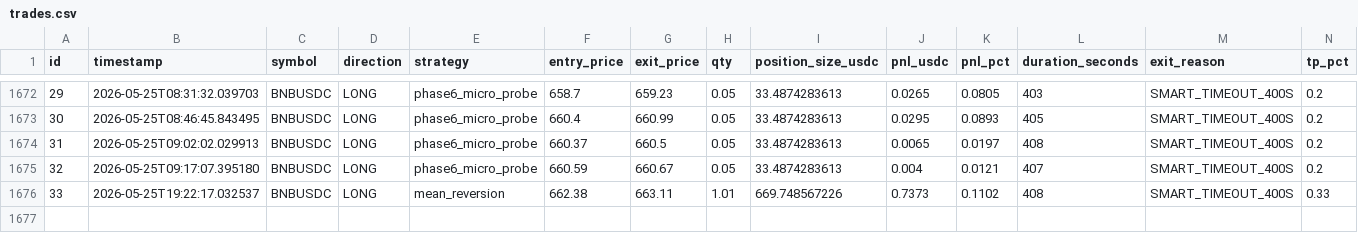
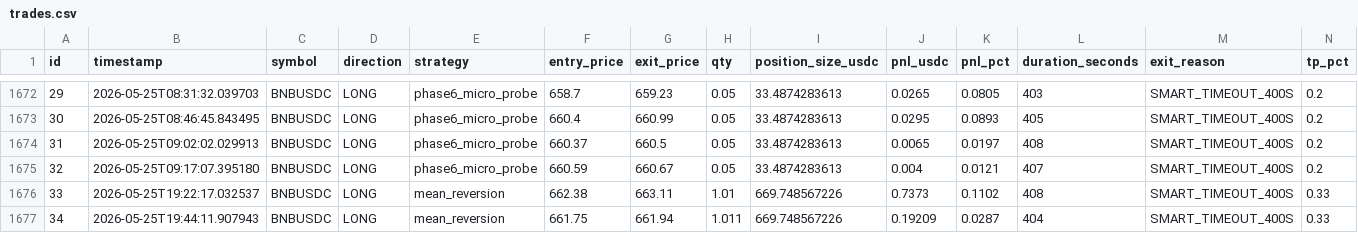
Before and after one commit to vincentlefort/monitoring-openclaw, a CSV file: data/trades.csv, drawn as a sheet; only a part is shown, gaps mark what is left out; rows hold the shown columns only; the diff names each change by its address in the sheet, - before the commit and + after, or states it on an @@ line.

```diff
--- a/data/trades.csv
+++ b/data/trades.csv
+row 1677: 34 | 2026-05-25T19:44:11.907943 | BNBUSDC | LONG | mean_reversion | 661.75 | 661.94 | 1.011 | 669.748567226 | 0.19209 | 0.0287 | 404 | SMART_TIMEOUT_400S | 0.33
```
Also changed, not shown: 5 other files.
